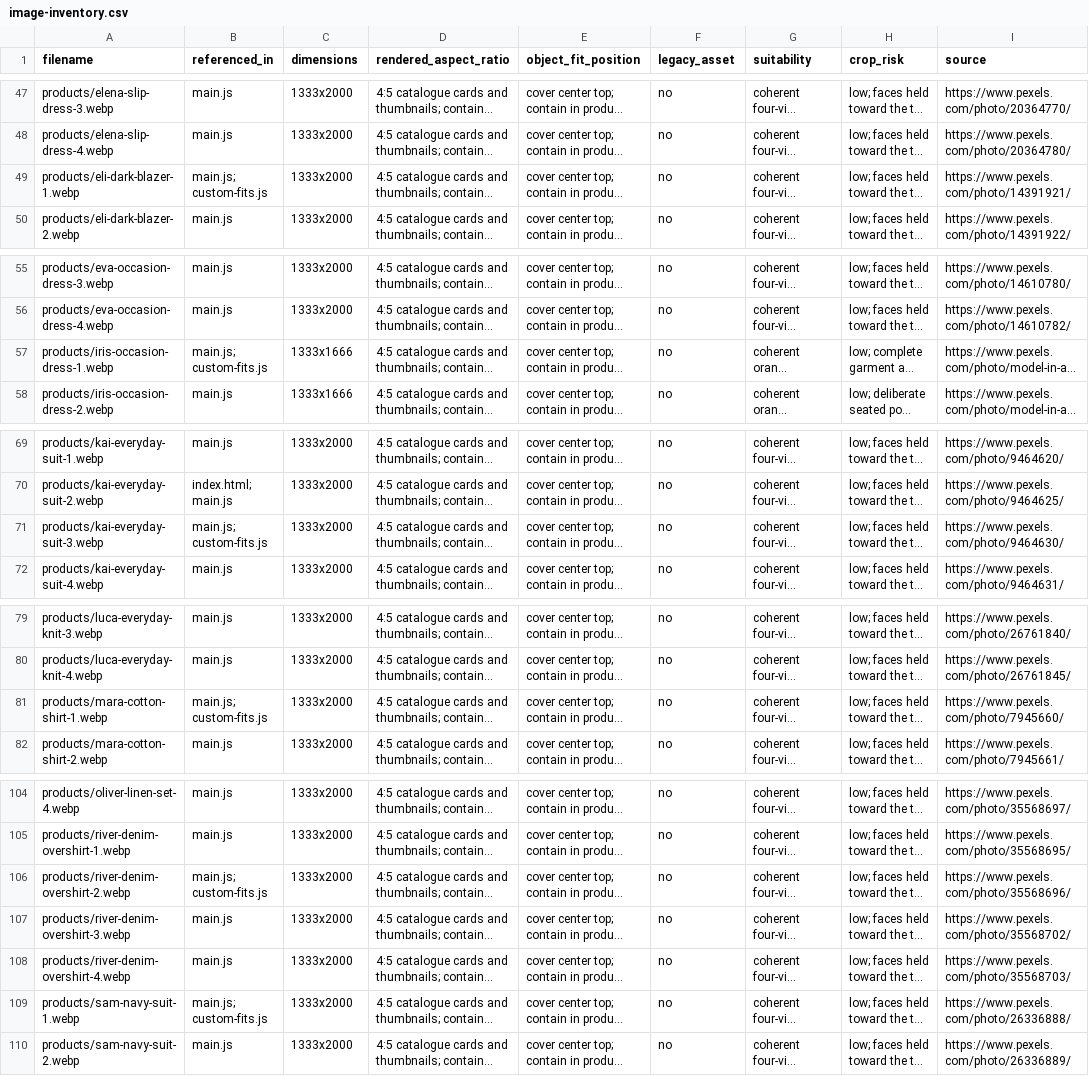
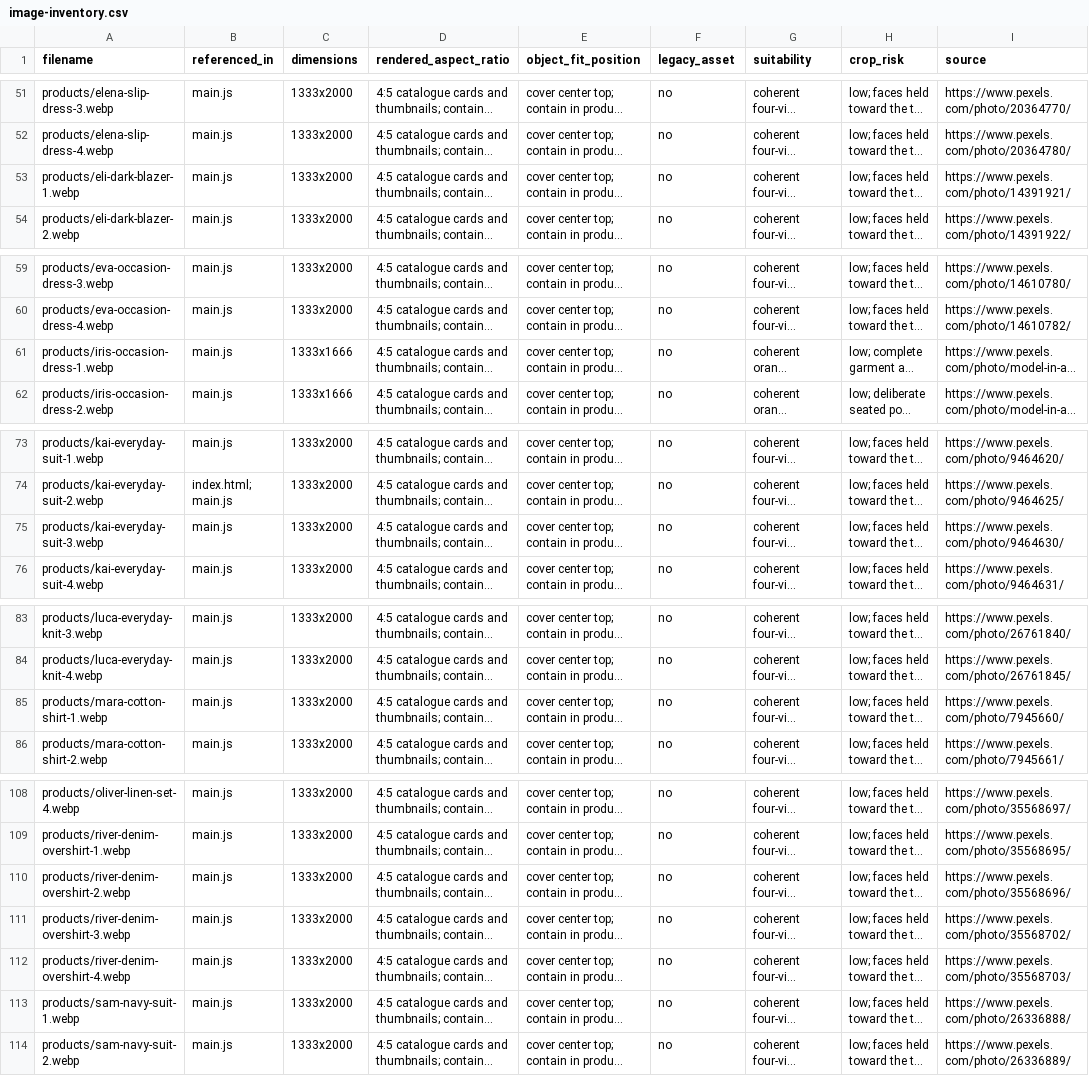
Before and after one commit to teknritsolutions-2/Clothing-Fashion-Boutique, a CSV file: documentation/image-inventory.csv, drawn as a sheet; only a part is shown, gaps mark what is left out; long unchanged cells end in …; addresses are those after the commit; the diff covers the shown part only; the diff names each change by its address in the sheet, - before the commit and + after, or states it on an @@ line.

```diff
--- a/documentation/image-inventory.csv
+++ b/documentation/image-inventory.csv
-B53 (referenced_in): main.js; custom-fits.js
+B53 (referenced_in): main.js
-B61 (referenced_in): main.js; custom-fits.js
+B61 (referenced_in): main.js
-B75 (referenced_in): main.js; custom-fits.js
+B75 (referenced_in): main.js
-B85 (referenced_in): main.js; custom-fits.js
+B85 (referenced_in): main.js
-B110 (referenced_in): main.js; custom-fits.js
+B110 (referenced_in): main.js
-B113 (referenced_in): main.js; custom-fits.js
+B113 (referenced_in): main.js
```
Also changed, not shown: 10 added rows, 6 removed rows and 7 edited cells elsewhere in this file, 38 other files.
